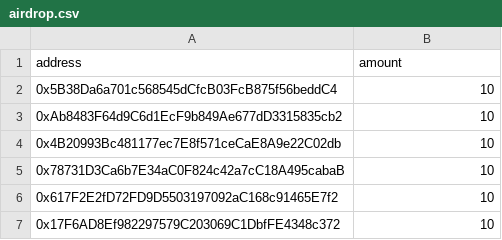
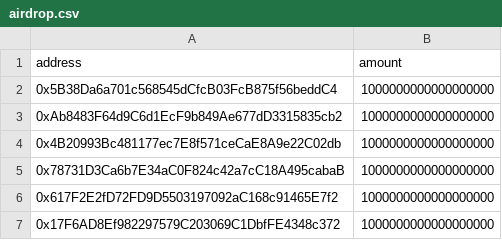
Before and after one commit to Guzbyte-tech/MerkleTreeAirdropContract, a CSV file: airdrop.csv, drawn as a sheet; the diff names each change by its address in the sheet, - before the commit and + after, or states it on an @@ line.

```diff
--- a/airdrop.csv
+++ b/airdrop.csv
-B2:B7 (amount): 10
+B2:B7 (amount): 1000000000000000000
```
Also changed, not shown: 2 other files.
